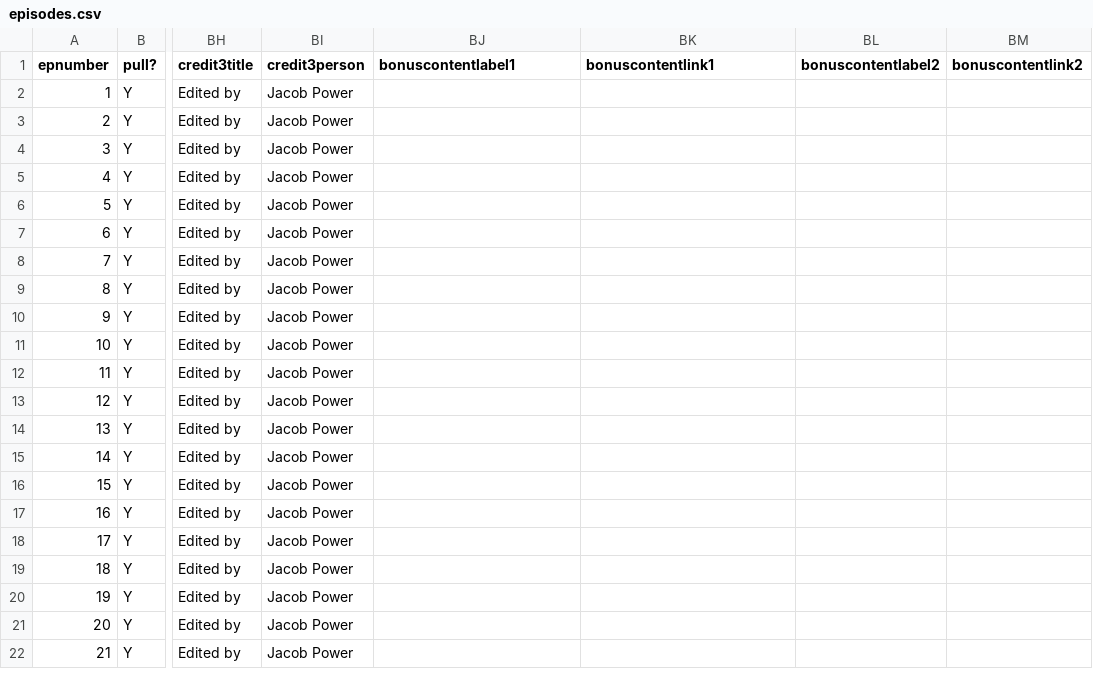
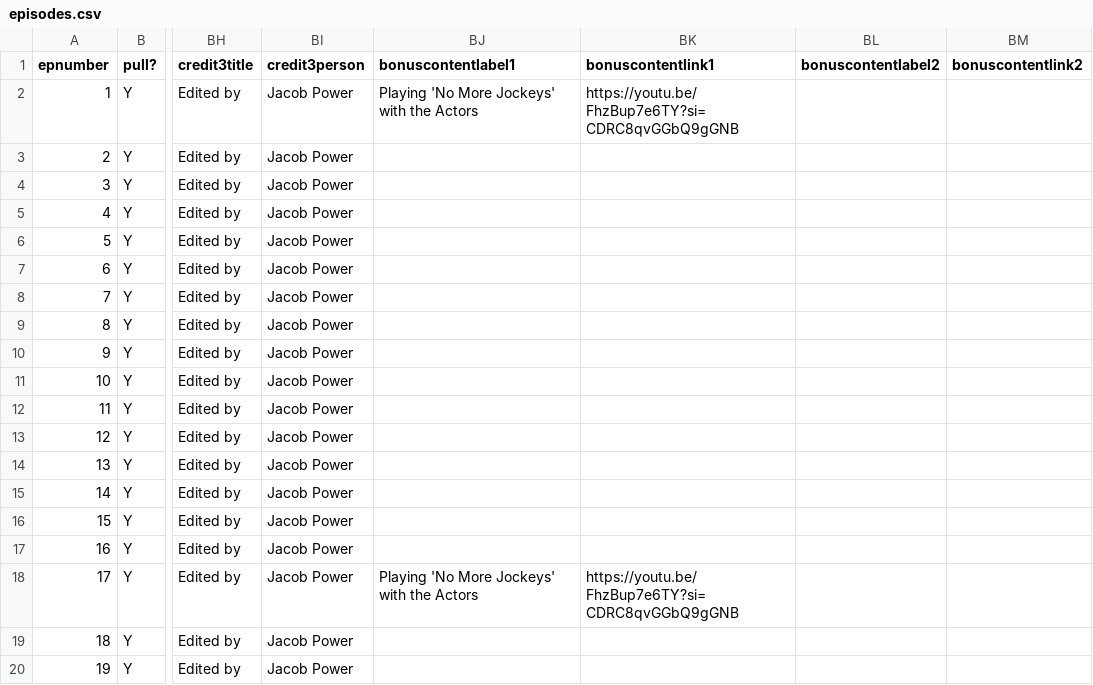
Before and after one commit to jmp1016/cm_eps, a CSV file: episodes.csv, drawn as a sheet; only a part is shown, gaps mark what is left out; the shorter side is filled out with more unchanged rows; the diff names each change by its address in the sheet, - before the commit and + after, or states it on an @@ line.

Commit message:
Force update of episodes.csv

```diff
--- a/episodes.csv
+++ b/episodes.csv
-BJ2 (bonuscontentlabel1): (empty)
+BJ2 (bonuscontentlabel1): Playing 'No More Jockeys' with the Actors
-BK2 (bonuscontentlink1): (empty)
+BK2 (bonuscontentlink1): https://youtu.be/FhzBup7e6TY?si=CDRC8qvGGbQ9gGNB
-BJ18 (bonuscontentlabel1): (empty)
+BJ18 (bonuscontentlabel1): Playing 'No More Jockeys' with the Actors
-BK18 (bonuscontentlink1): (empty)
+BK18 (bonuscontentlink1): https://youtu.be/FhzBup7e6TY?si=CDRC8qvGGbQ9gGNB
```
